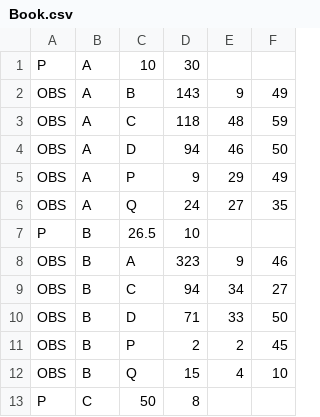
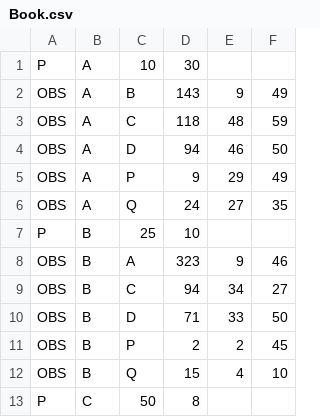
Before and after one commit to TimIainMarsh/APG4005F, a CSV file: Project 7 - Free/Book.csv, drawn as a sheet; only a part is shown.

```diff
--- a/Project 7 - Free/Book.csv
+++ b/Project 7 - Free/Book.csv
@@ -6,3 +6,3 @@ OBS,A,P,9,29,49
 OBS,A,Q,24,27,35
-P,B,26.5,10,,
+P,B,25,10,,
 OBS,B,A,323,9,46
```
Also changed, not shown: 1 other file.
